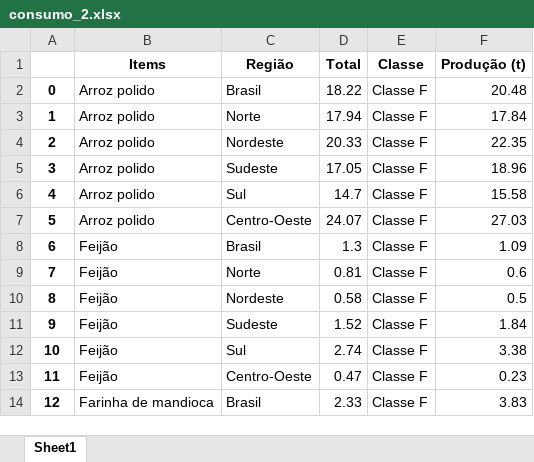
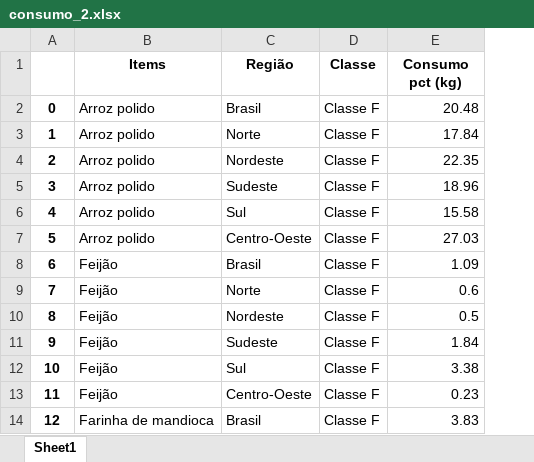
Before and after one commit to O-PY-THA-ON/dcc---fellowship-ci-ncia-de-dados, an Excel workbook: consumo_2.xlsx, sheet Sheet1, drawn as a sheet; only a part is shown; values as stored, in another font and other column widths than the file's, no borders; removed rows and columns are numbered as before the commit, all else as after; the diff names each change by its address in the sheet, - before the commit and + after, or states it on an @@ line.

```diff
--- a/consumo_2.xlsx (sheet Sheet1)
+++ b/consumo_2.xlsx (sheet Sheet1)
-column D (Total), rows 2-14: 18.22 | 17.94 | 20.33 | 17.05 | 14.7 | 24.07 | 1.3 | 0.81 | 0.58 | 1.52 | 2.74 | 0.47 | 2.33
-E1: Produção (t)
+E1: Consumo pct (kg)
```
Also changed, not shown: df_feijao.xlsx, 30 other files.
